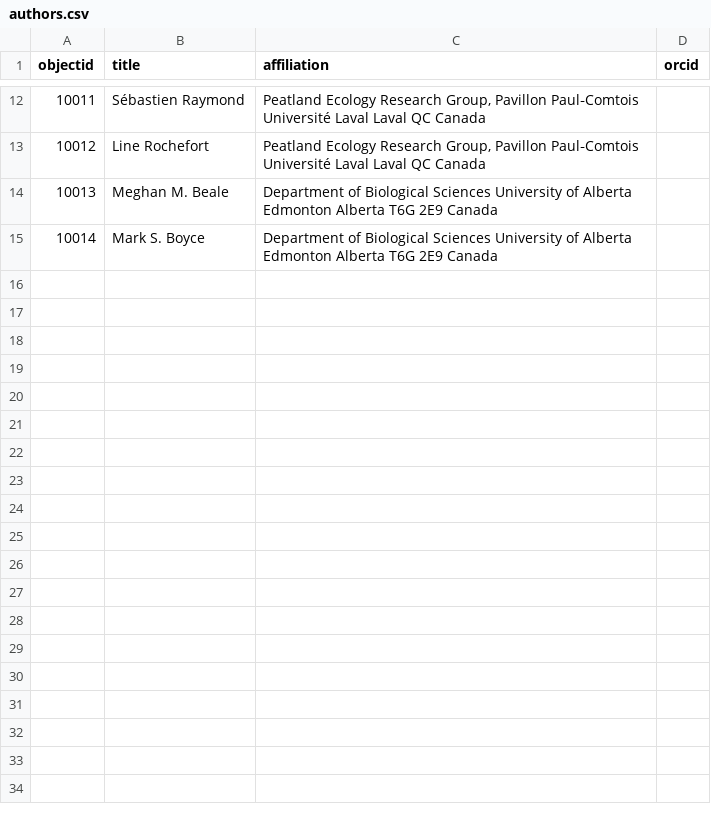
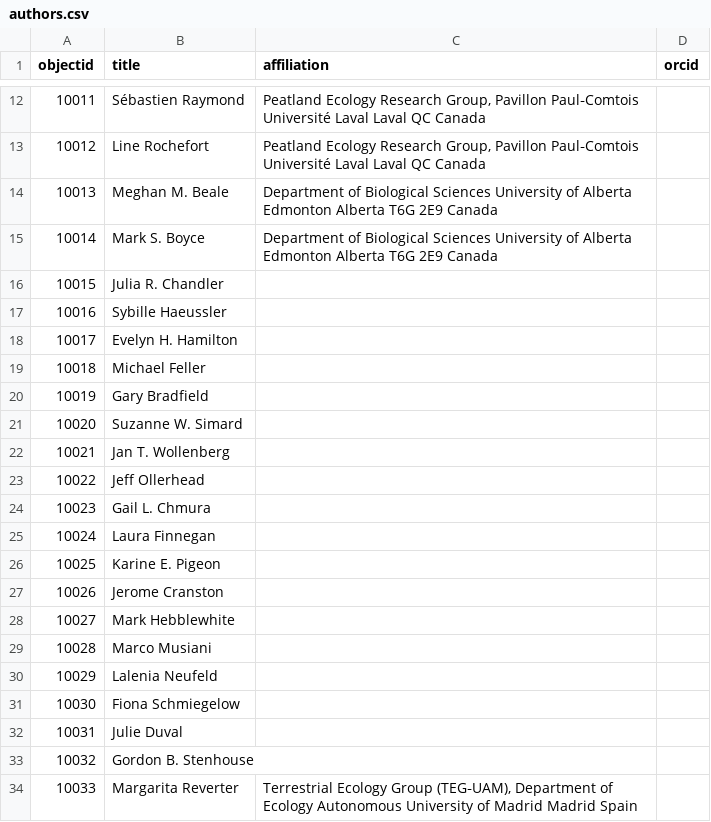
Before and after one commit to timalamenciak/trek-cb, a CSV file: _data/authors.csv, drawn as a sheet; only a part is shown, gaps mark what is left out; the diff covers the shown part only; the diff names each change by its address in the sheet, - before the commit and + after, or states it on an @@ line.

```diff
--- a/_data/authors.csv
+++ b/_data/authors.csv
+row 16: 10015 | Julia R. Chandler
+row 17: 10016 | Sybille Haeussler
+row 18: 10017 | Evelyn H. Hamilton
+row 19: 10018 | Michael Feller
+row 20: 10019 | Gary Bradfield
+row 21: 10020 | Suzanne W. Simard
+row 22: 10021 | Jan T. Wollenberg
+row 23: 10022 | Jeff Ollerhead
+row 24: 10023 | Gail L. Chmura
+row 25: 10024 | Laura Finnegan
+row 26: 10025 | Karine E. Pigeon
+row 27: 10026 | Jerome Cranston
+row 28: 10027 | Mark Hebblewhite
+row 29: 10028 | Marco Musiani
+row 30: 10029 | Lalenia Neufeld
+row 31: 10030 | Fiona Schmiegelow
+row 32: 10031 | Julie Duval
+row 33: 10032 | Gordon B. Stenhouse
+row 34: 10033 | Margarita Reverter | Terrestrial Ecology Group (TEG‐UAM), Department of Ecology Autonomous University of Madrid Madrid Spain
```
Also changed, not shown: 33 added rows elsewhere in this file, authors.csv, 9 other files.
